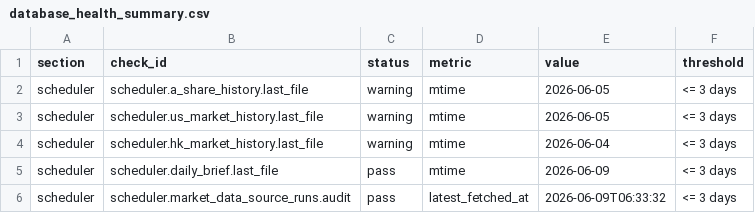
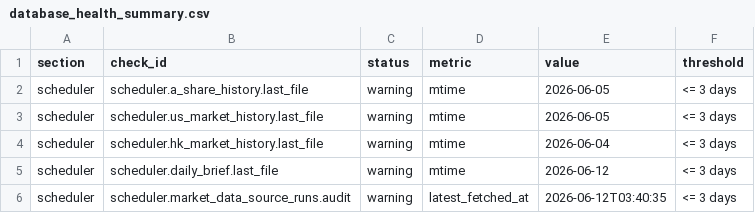
Before and after one commit to Archjing/stok-mapping, a CSV file: reports/database_health/database_health_summary.csv, drawn as a sheet.

```diff
--- a/reports/database_health/database_health_summary.csv
+++ b/reports/database_health/database_health_summary.csv
@@ -4,3 +4,3 @@ scheduler,scheduler.us_market_history.last_file,warning,mtime,2026-06-05,<= 3 da
 scheduler,scheduler.hk_market_history.last_file,warning,mtime,2026-06-04,<= 3 days
-scheduler,scheduler.daily_brief.last_file,pass,mtime,2026-06-09,<= 3 days
-scheduler,scheduler.market_data_source_runs.audit,pass,latest_fetched_at,2026-06-09T06:33:32,<= 3 days
+scheduler,scheduler.daily_brief.last_file,warning,mtime,2026-06-12,<= 3 days
+scheduler,scheduler.market_data_source_runs.audit,warning,latest_fetched_at,2026-06-12T03:40:35,<= 3 days
```
Also changed, not shown: data/simulated_trading/phase0_daily_brief_ledger.csv, reports/database_health/database_health_findings.csv, 23 other files.
